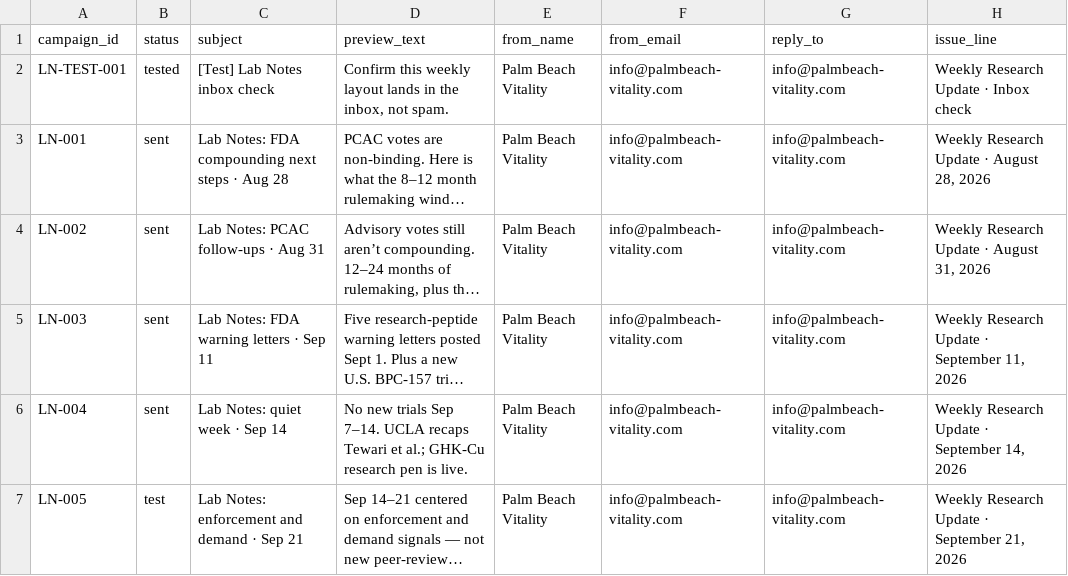
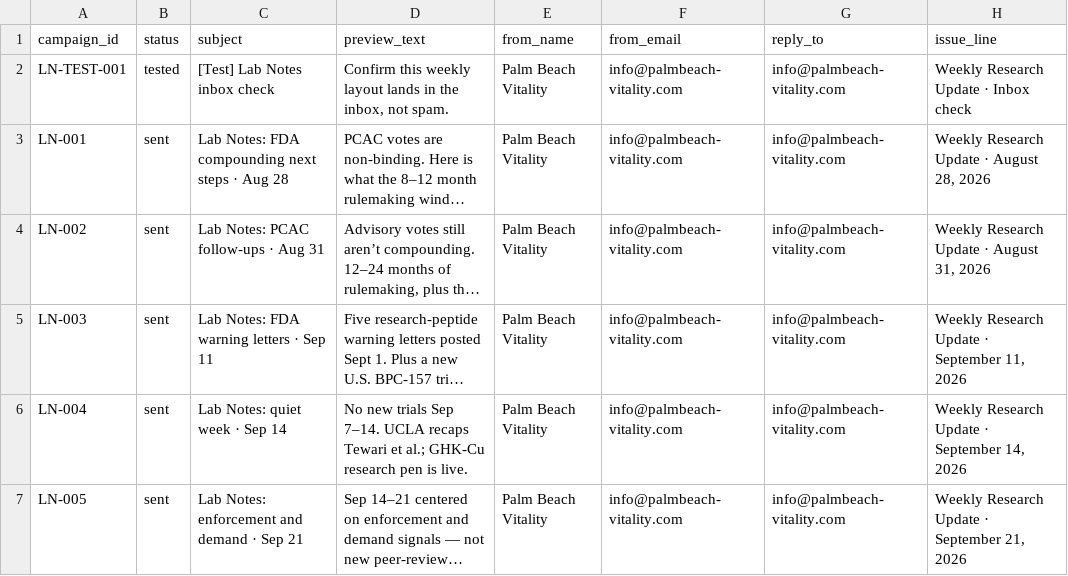
Before and after one commit to PalmBeach-Vitality/store, a CSV file: woocommerce-migration/data/lab-notes-campaigns.csv, drawn as a sheet; only a part is shown; long unchanged cells end in …; the diff names each change by its address in the sheet, - before the commit and + after, or states it on an @@ line.

```diff
--- a/woocommerce-migration/data/lab-notes-campaigns.csv
+++ b/woocommerce-migration/data/lab-notes-campaigns.csv
-B7 (status): test
+B7 (status): sent
```
Also changed, not shown: 1 other file.
